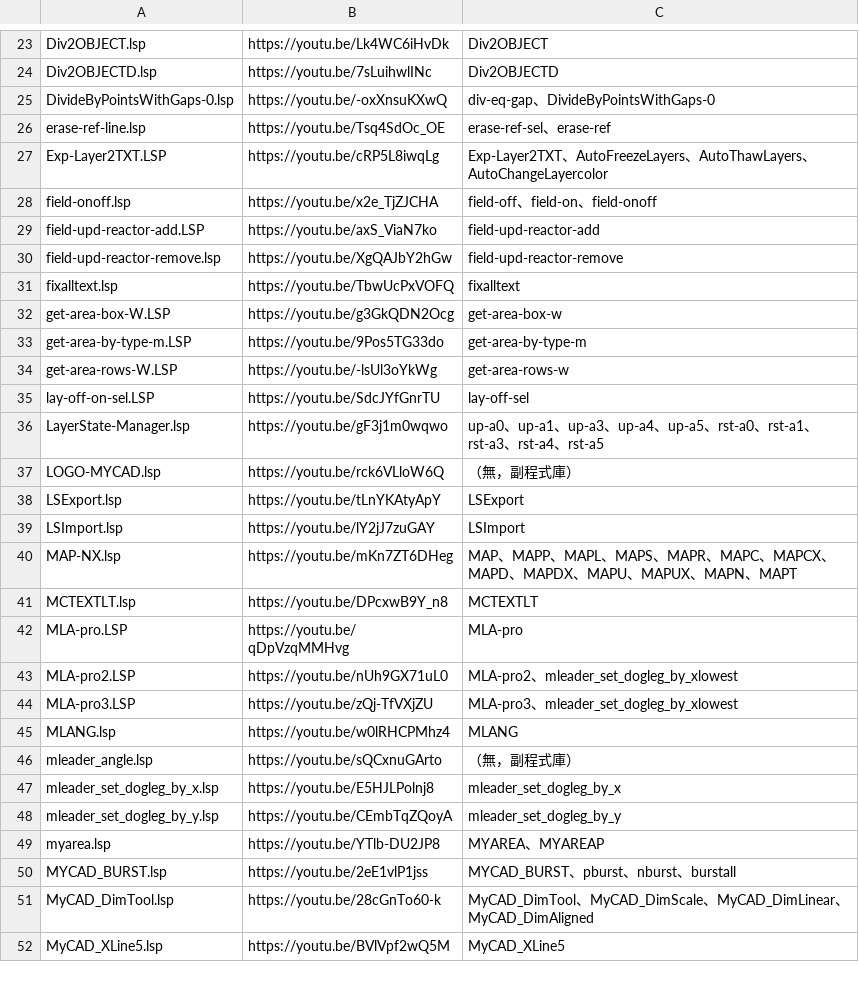
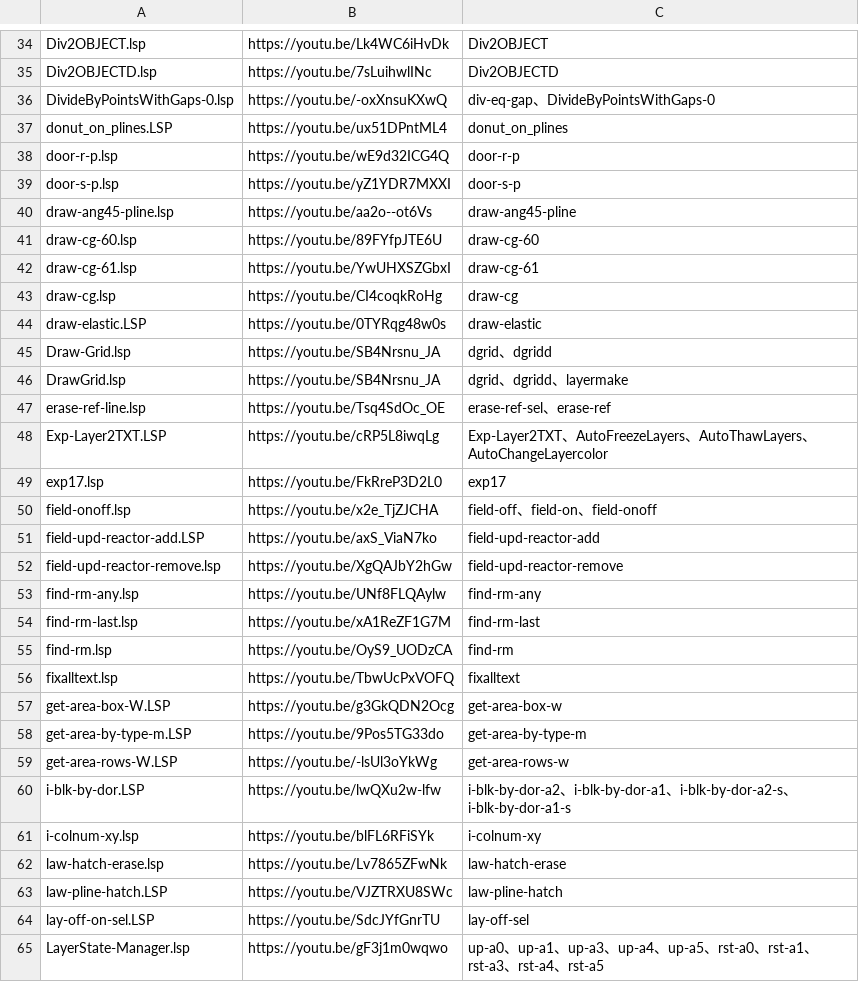
Before and after one commit to CHENGSHUNYI/lisp-island, a CSV file: videos.csv, drawn as a sheet; only a part is shown, gaps mark what is left out; the shorter side is filled out with more unchanged rows; the diff covers the shown part only.

```diff
--- a/videos.csv
+++ b/videos.csv
@@ -25,4 +36,15 @@ Div2OBJECTD.lsp,https://youtu.be/7sLuihwlINc,Div2OBJECTD
 DivideByPointsWithGaps-0.lsp,https://youtu.be/-oxXnsuKXwQ,div-eq-gap、DivideByPointsWithGaps-0
+donut_on_plines.LSP,https://youtu.be/ux51DPntML4,donut_on_plines
+door-r-p.lsp,https://youtu.be/wE9d32ICG4Q,door-r-p
+door-s-p.lsp,https://youtu.be/yZ1YDR7MXXI,door-s-p
+draw-ang45-pline.lsp,https://youtu.be/aa2o--ot6Vs,draw-ang45-pline
+draw-cg-60.lsp,https://youtu.be/89FYfpJTE6U,draw-cg-60
+draw-cg-61.lsp,https://youtu.be/YwUHXSZGbxI,draw-cg-61
+draw-cg.lsp,https://youtu.be/CI4coqkRoHg,draw-cg
+draw-elastic.LSP,https://youtu.be/0TYRqg48w0s,draw-elastic
+Draw-Grid.lsp,https://youtu.be/SB4Nrsnu_JA,dgrid、dgridd
+DrawGrid.lsp,https://youtu.be/SB4Nrsnu_JA,dgrid、dgridd、layermake
 erase-ref-line.lsp,https://youtu.be/Tsq4SdOc_OE,erase-ref-sel、erase-ref
 Exp-Layer2TXT.LSP,https://youtu.be/cRP5L8iwqLg,Exp-Layer2TXT、AutoFreezeLayers、AutoThawLayers、AutoChangeLayercolor
+exp17.lsp,https://youtu.be/FkRreP3D2L0,exp17
 field-onoff.lsp,https://youtu.be/x2e_TjZJCHA,field-off、field-on、field-onoff
@@ -30,2 +52,5 @@ field-upd-reactor-add.LSP,https://youtu.be/axS_ViaN7ko,field-upd-reactor-add
 field-upd-reactor-remove.lsp,https://youtu.be/XgQAJbY2hGw,field-upd-reactor-remove
+find-rm-any.lsp,https://youtu.be/UNf8FLQAylw,find-rm-any
+find-rm-last.lsp,https://youtu.be/xA1ReZF1G7M,find-rm-last
+find-rm.lsp,https://youtu.be/OyS9_UODzCA,find-rm
 fixalltext.lsp,https://youtu.be/TbwUcPxVOFQ,fixalltext
@@ -34,2 +59,6 @@ get-area-by-type-m.LSP,https://youtu.be/9Pos5TG33do,get-area-by-type-m
 get-area-rows-W.LSP,https://youtu.be/-lsUl3oYkWg,get-area-rows-w
+i-blk-by-dor.LSP,https://youtu.be/lwQXu2w-lfw,i-blk-by-dor-a2、i-blk-by-dor-a1、i-blk-by-dor-a2-s、i-blk-by-dor-a1-s
+i-colnum-xy.lsp,https://youtu.be/blFL6RFiSYk,i-colnum-xy
+law-hatch-erase.lsp,https://youtu.be/Lv7865ZFwNk,law-hatch-erase
+law-pline-hatch.LSP,https://youtu.be/VJZTRXU8SWc,law-pline-hatch
 lay-off-on-sel.LSP,https://youtu.be/SdcJYfGnrTU,lay-off-sel
```
Also changed, not shown: 43 added rows and 2 moved rows elsewhere in this file, 1 other file.
